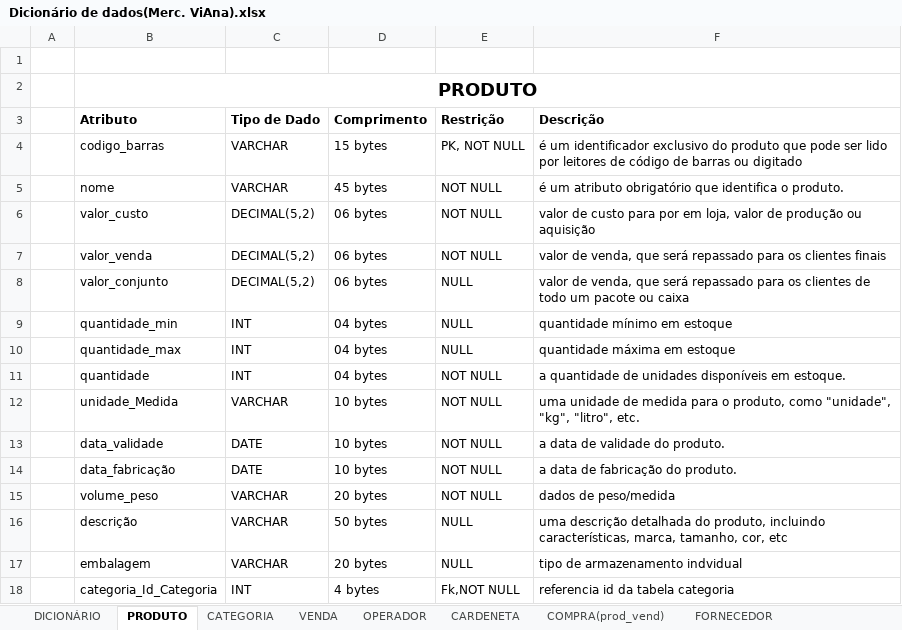
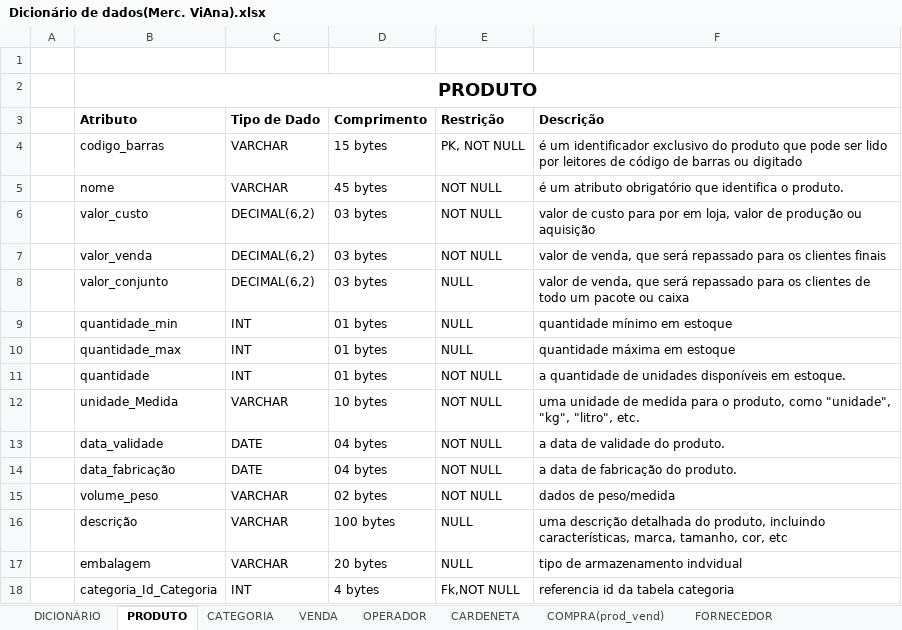
Before and after one commit to PauloQuirinoCD/MercadinhoViAna, an Excel workbook: Dicionário de dados(Merc. ViAna).xlsx, sheet PRODUTO, drawn as a sheet; values as stored, in another font and other column widths than the file's, no borders; the diff names each change by its address in the sheet, - before the commit and + after, or states it on an @@ line.

```diff
--- a/Dicionário de dados(Merc. ViAna).xlsx (sheet PRODUTO)
+++ b/Dicionário de dados(Merc. ViAna).xlsx (sheet PRODUTO)
-C6:C8 (Tipo de Dado): DECIMAL(5,2)
+C6:C8 (Tipo de Dado): DECIMAL(6,2)
-D6:D8 (Comprimento): 06 bytes
+D6:D8 (Comprimento): 03 bytes
-D9:D11 (Comprimento): 04 bytes
+D9:D11 (Comprimento): 01 bytes
-D13:D14 (Comprimento): 10 bytes
+D13:D14 (Comprimento): 04 bytes
-D15 (Comprimento): 20 bytes
+D15 (Comprimento): 02 bytes
-D16 (Comprimento): 50 bytes
+D16 (Comprimento): 100 bytes
```
Also changed, not shown: sheet COMPRA(prod_vend), sheet DICIONÁRIO, 4 other files.
